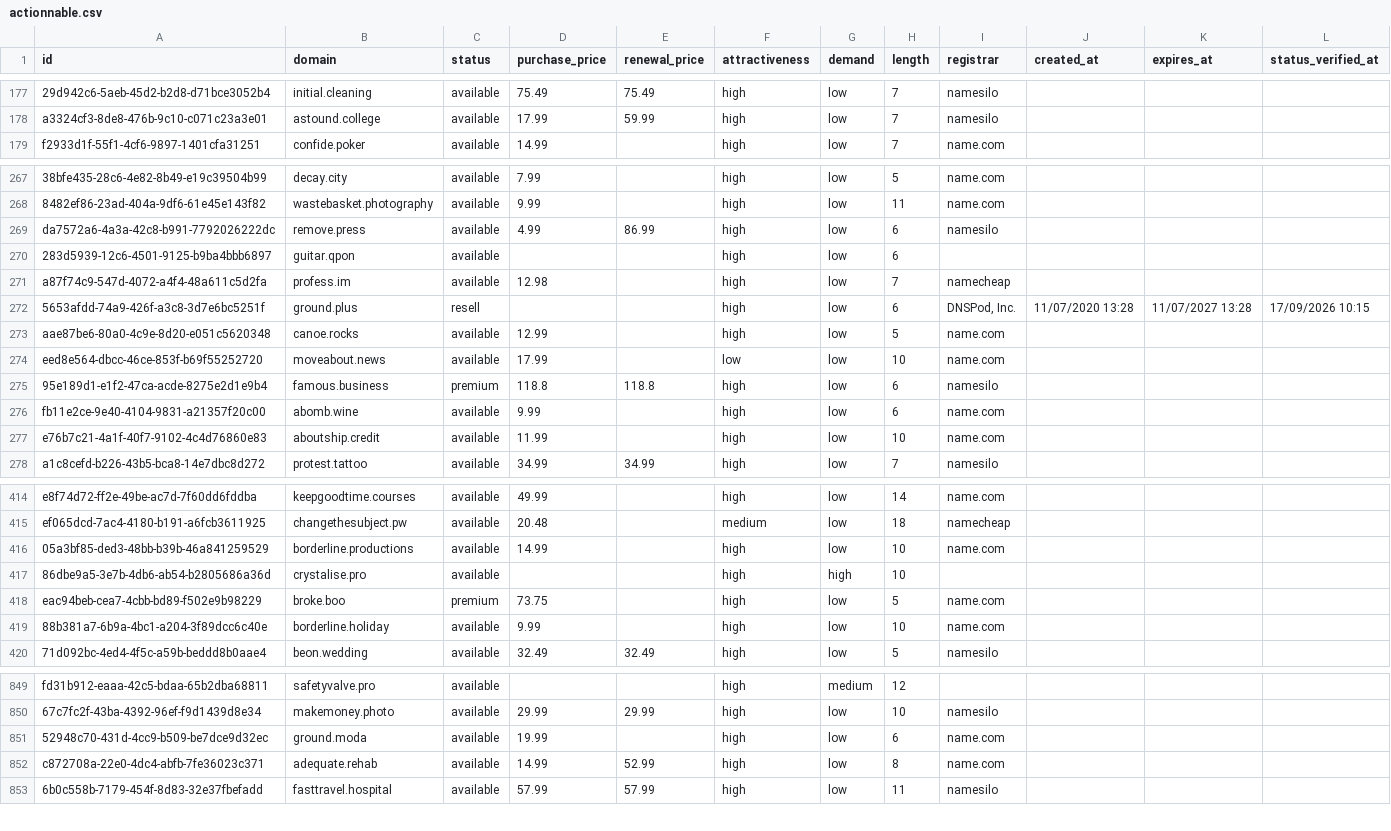
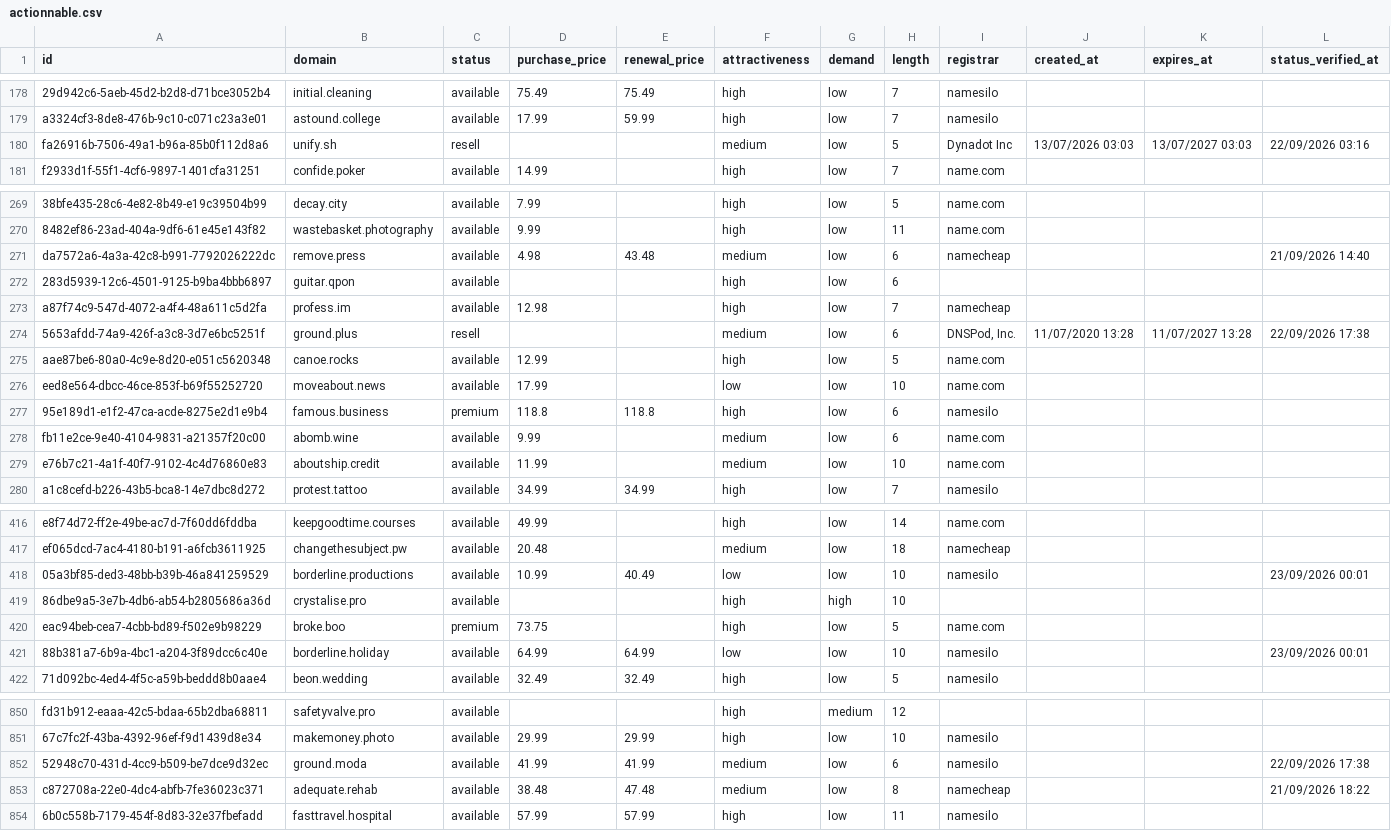
Before and after one commit to UniqueDomains/actionnable-oneword-domains, a CSV file: actionnable.csv, drawn as a sheet; only a part is shown, gaps mark what is left out; addresses are those after the commit; the diff covers the shown part only; the diff names each change by its address in the sheet, - before the commit and + after, or states it on an @@ line.

Commit message:
Domains update

```diff
--- a/actionnable.csv
+++ b/actionnable.csv
+row 180: fa26916b-7506-49a1-b96a-85b0f112d8a6 | unify.sh | resell |  |  | medium | low | 5 | Dynadot Inc | 13/07/2026 03:03 | 13/07/2027 03:03 | 22/09/2026 03:16
-D271 (purchase_price): 4.99
+D271 (purchase_price): 4.98
-E271 (renewal_price): 86.99
+E271 (renewal_price): 43.48
-F271 (attractiveness): high
+F271 (attractiveness): medium
-I271 (registrar): namesilo
+I271 (registrar): namecheap
-L271 (status_verified_at): (empty)
+L271 (status_verified_at): 21/09/2026 14:40
-F274 (attractiveness): high
+F274 (attractiveness): medium
-L274 (status_verified_at): 17/09/2026 10:15
+L274 (status_verified_at): 22/09/2026 17:38
-F278:F279 (attractiveness): high
+F278:F279 (attractiveness): medium
-D418 (purchase_price): 14.99
+D418 (purchase_price): 10.99
-E418 (renewal_price): (empty)
+E418 (renewal_price): 40.49
-F418 (attractiveness): high
+F418 (attractiveness): low
-I418 (registrar): name.com
+I418 (registrar): namesilo
-L418 (status_verified_at): (empty)
+L418 (status_verified_at): 23/09/2026 00:01
-D421 (purchase_price): 9.99
+D421 (purchase_price): 64.99
-E421 (renewal_price): (empty)
+E421 (renewal_price): 64.99
-F421 (attractiveness): high
+F421 (attractiveness): low
-I421 (registrar): name.com
+I421 (registrar): namesilo
-L421 (status_verified_at): (empty)
+L421 (status_verified_at): 23/09/2026 00:01
-D852 (purchase_price): 19.99
+D852 (purchase_price): 41.99
-E852 (renewal_price): (empty)
+E852 (renewal_price): 41.99
-F852:F853 (attractiveness): high
+F852:F853 (attractiveness): medium
-I852 (registrar): name.com
+I852 (registrar): namesilo
-L852 (status_verified_at): (empty)
+L852 (status_verified_at): 22/09/2026 17:38
-D853 (purchase_price): 14.99
+D853 (purchase_price): 38.48
-E853 (renewal_price): 52.99
+E853 (renewal_price): 47.48
-I853 (registrar): name.com
+I853 (registrar): namecheap
-L853 (status_verified_at): (empty)
+L853 (status_verified_at): 21/09/2026 18:22
```
Also changed, not shown: 1 added row, 2 removed rows and 135 edited cells elsewhere in this file, 4 other files.
